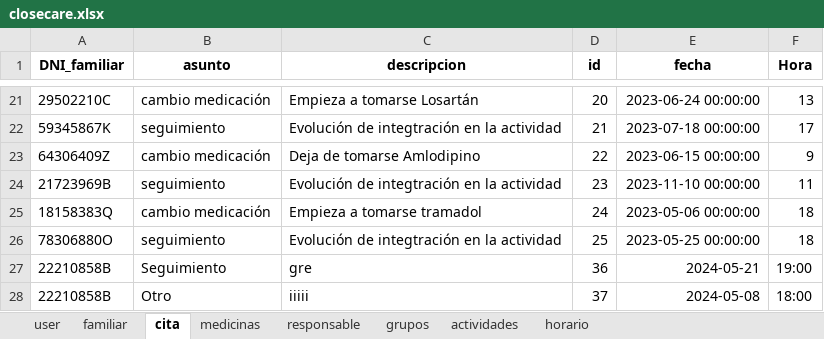
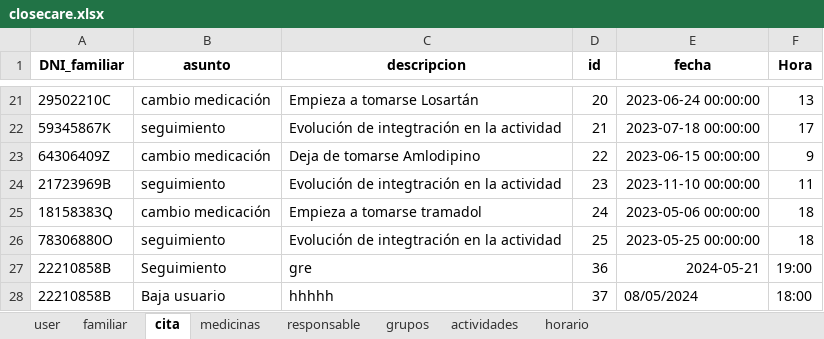
Before and after one commit to closecarefundation/PY-to-APK, an Excel workbook: closecare.xlsx, sheet cita, drawn as a sheet; only a part is shown, gaps mark what is left out; values as stored, in another font and other column widths than the file's, no borders; the diff names each change by its address in the sheet, - before the commit and + after, or states it on an @@ line.

Commit message:
Modificar cita

```diff
--- a/closecare.xlsx (sheet cita)
+++ b/closecare.xlsx (sheet cita)
-B28 (asunto): Otro
+B28 (asunto): Baja usuario
-C28 (descripcion): iiiii
+C28 (descripcion): hhhhh
-E28 (fecha): 2024-05-08
+E28 (fecha): 08/05/2024
```
